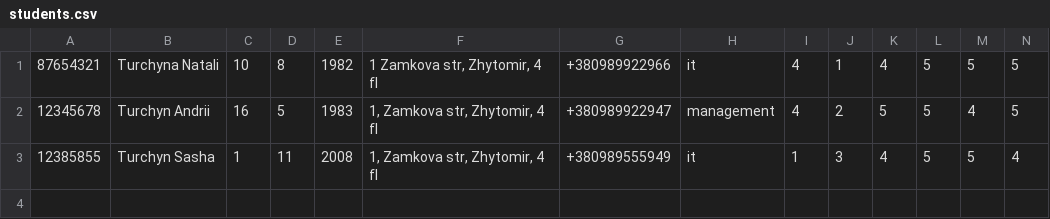
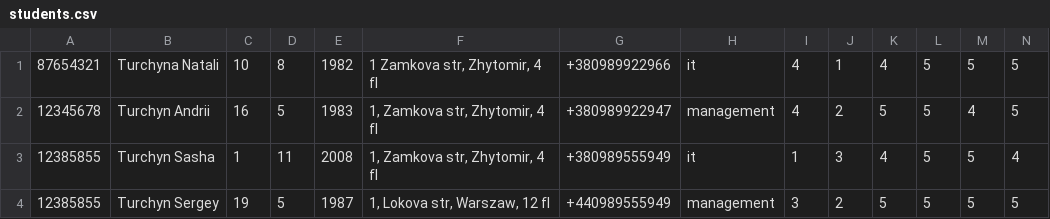
Before and after one commit to amenson1983/week_6, a CSV file: lesson06homework/tasks/students_task/students.csv, drawn as a sheet; only a part is shown; rows hold the shown columns only; the diff names each change by its address in the sheet, - before the commit and + after, or states it on an @@ line.

Commit message:
22012021 Kyiv 14:42

```diff
--- a/lesson06homework/tasks/students_task/students.csv
+++ b/lesson06homework/tasks/students_task/students.csv
+row 4: 12385855 | Turchyn Sergey | 19 | 5 | 1987 | 1, Lokova str, Warszaw, 12 fl | +440989555949 | management | 3 | 2 | 5 | 5 | 5 | 5
```
